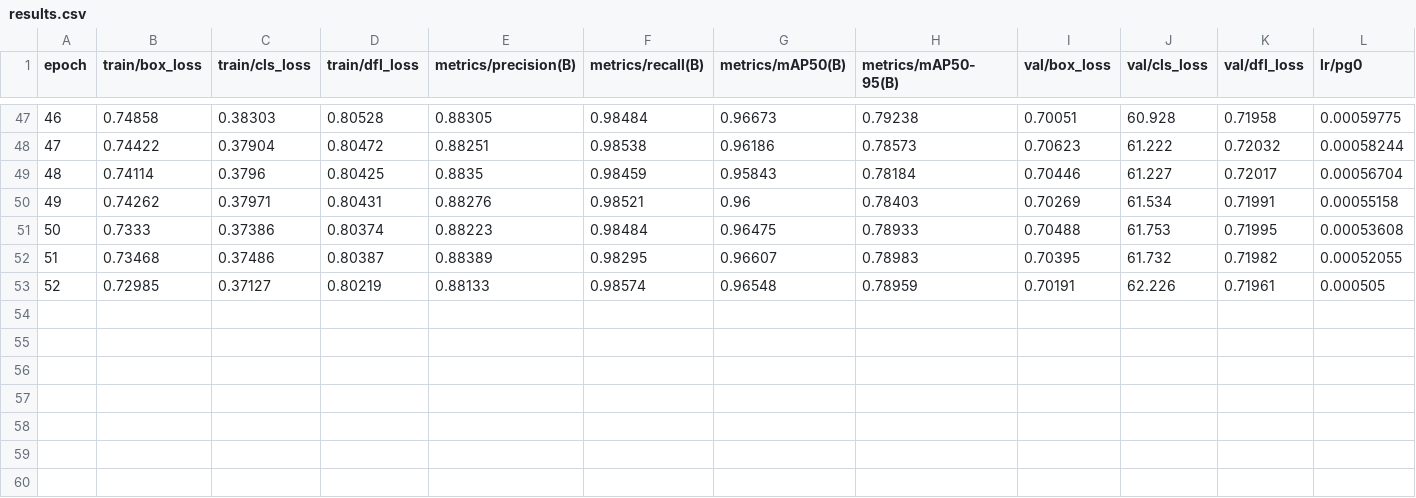
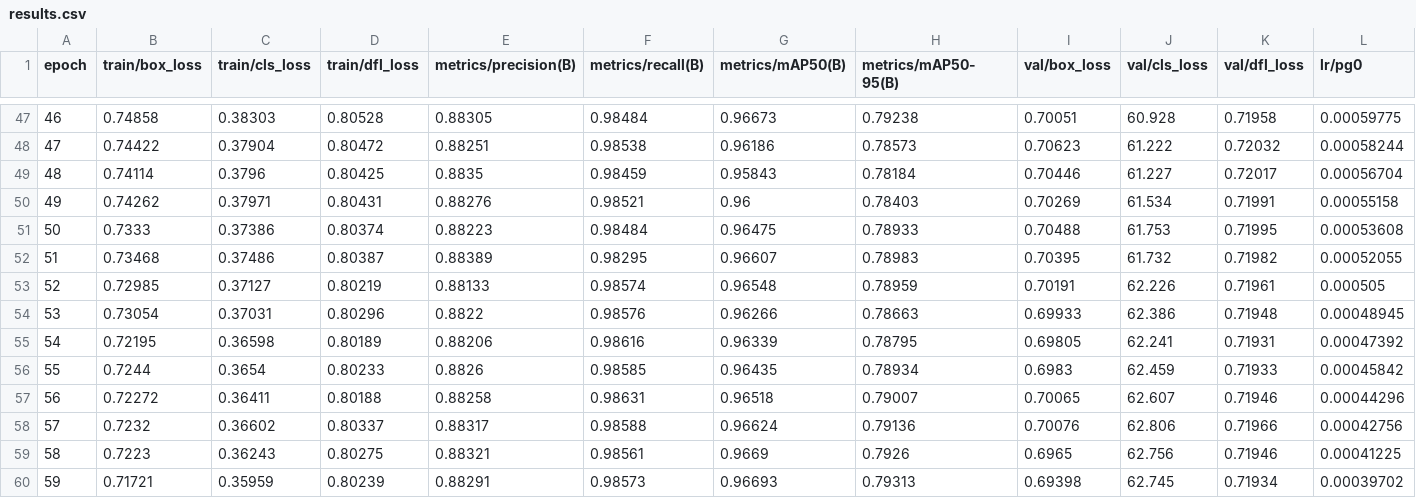
Before and after one commit to robustRobot23/deeper_darts, a CSV file: DeeperDarts/droput_0.13/results.csv, drawn as a sheet; only a part is shown, gaps mark what is left out; rows hold the shown columns only; the diff names each change by its address in the sheet, - before the commit and + after, or states it on an @@ line.

Commit message:
Automatic commit by watcher script

```diff
--- a/DeeperDarts/droput_0.13/results.csv
+++ b/DeeperDarts/droput_0.13/results.csv
+row 54: 53 | 0.73054 | 0.37031 | 0.80296 | 0.8822 | 0.98576 | 0.96266 | 0.78663 | 0.69933 | 62.386 | 0.71948 | 0.00048945
+row 55: 54 | 0.72195 | 0.36598 | 0.80189 | 0.88206 | 0.98616 | 0.96339 | 0.78795 | 0.69805 | 62.241 | 0.71931 | 0.00047392
+row 56: 55 | 0.7244 | 0.3654 | 0.80233 | 0.8826 | 0.98585 | 0.96435 | 0.78934 | 0.6983 | 62.459 | 0.71933 | 0.00045842
+row 57: 56 | 0.72272 | 0.36411 | 0.80188 | 0.88258 | 0.98631 | 0.96518 | 0.79007 | 0.70065 | 62.607 | 0.71946 | 0.00044296
+row 58: 57 | 0.7232 | 0.36602 | 0.80337 | 0.88317 | 0.98588 | 0.96624 | 0.79136 | 0.70076 | 62.806 | 0.71966 | 0.00042756
+row 59: 58 | 0.7223 | 0.36243 | 0.80275 | 0.88321 | 0.98561 | 0.9669 | 0.7926 | 0.6965 | 62.756 | 0.71946 | 0.00041225
+row 60: 59 | 0.71721 | 0.35959 | 0.80239 | 0.88291 | 0.98573 | 0.96693 | 0.79313 | 0.69398 | 62.745 | 0.71934 | 0.00039702
```
